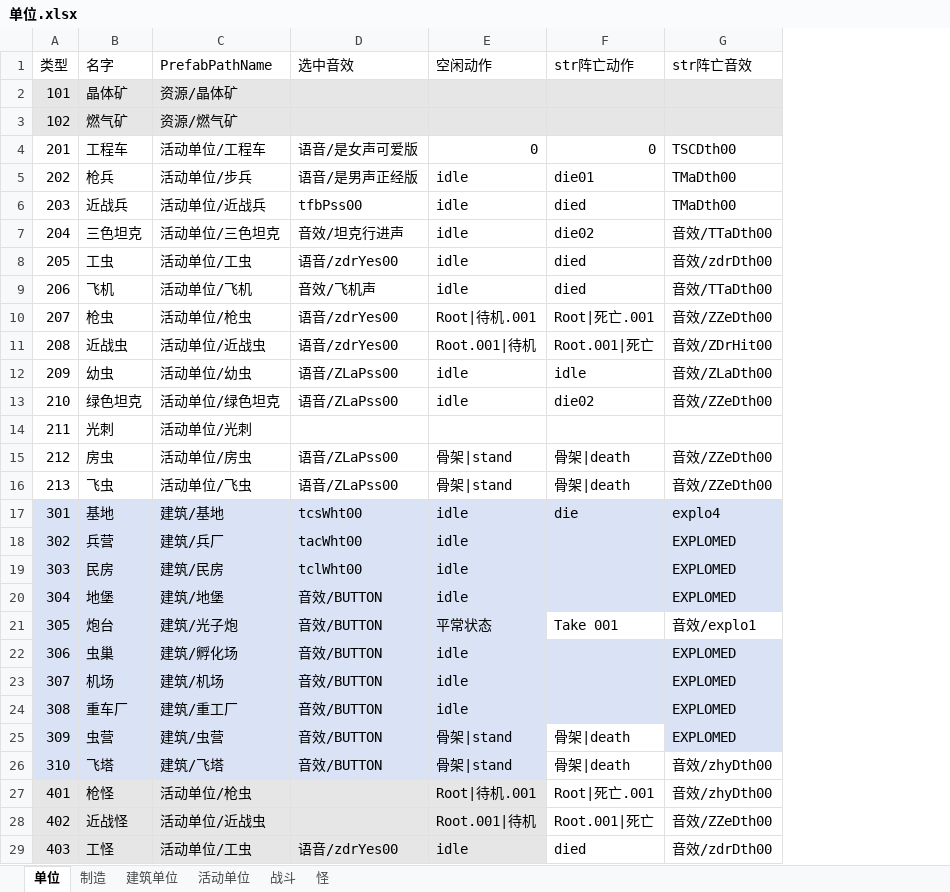
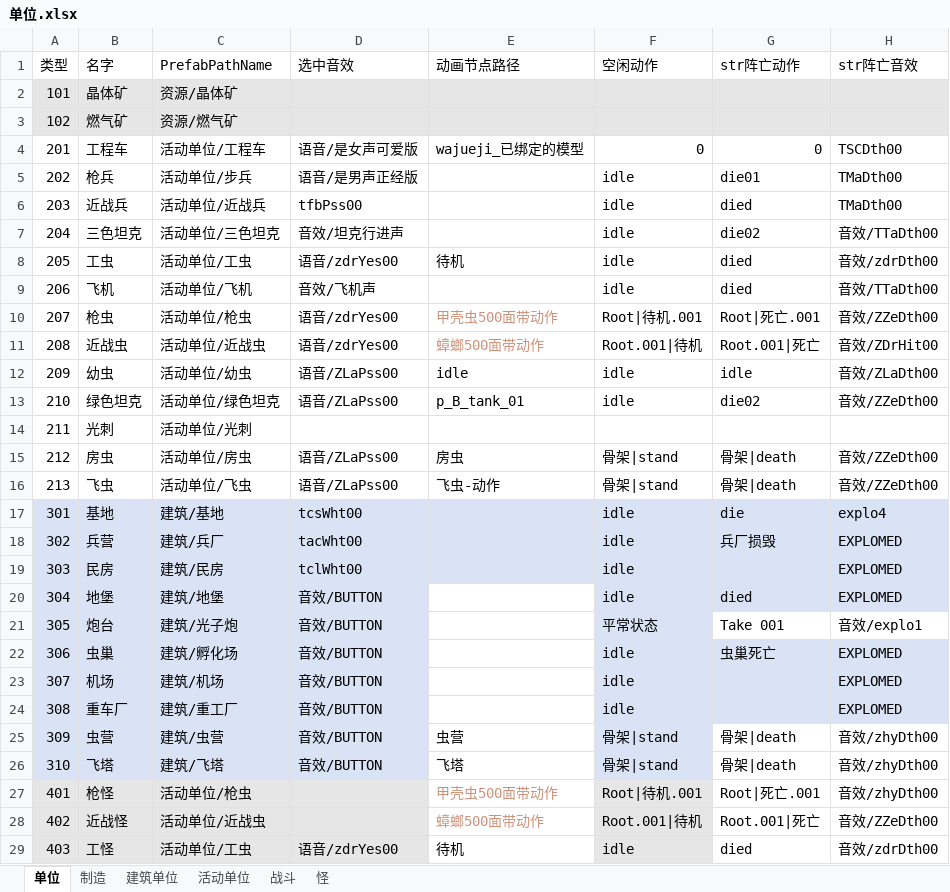
Before and after one commit to 544898458/Iocp20Coroutine, an Excel workbook: Iocp20Coroutine/表/单位.xlsx, sheet 单位, drawn as a sheet; values as stored, in another font and other column widths than the file's, no borders; addresses are those after the commit; the diff names each change by its address in the sheet, - before the commit and + after, or states it on an @@ line.

```diff
--- a/Iocp20Coroutine/表/单位.xlsx (sheet 单位)
+++ b/Iocp20Coroutine/表/单位.xlsx (sheet 单位)
+column E (动画节点路径), rows 4-29: wajueji_已绑定的模型 |  |  |  | 待机 |  | 甲壳虫500面带动作 | 蟑螂500面带动作 | idle | p_B_tank_01 |  | 房虫 | 飞虫-动作 |  |  |  |  |  |  |  |  | 虫营 | 飞塔 | 甲壳虫500面带动作 | 蟑螂500面带动作 | 待机
-G18 (str阵亡动作): (empty)
+G18 (str阵亡动作): 兵厂损毁
-G20 (str阵亡动作): (empty)
+G20 (str阵亡动作): died
-G22 (str阵亡动作): (empty)
+G22 (str阵亡动作): 虫巢死亡
-H25 (str阵亡音效): EXPLOMED
+H25 (str阵亡音效): 音效/zhyDth00
-H25 fill: #DAE3F5
+H25 fill: none
```
Also changed, not shown: sheet 活动单位, sheet 战斗, 7 other files.
